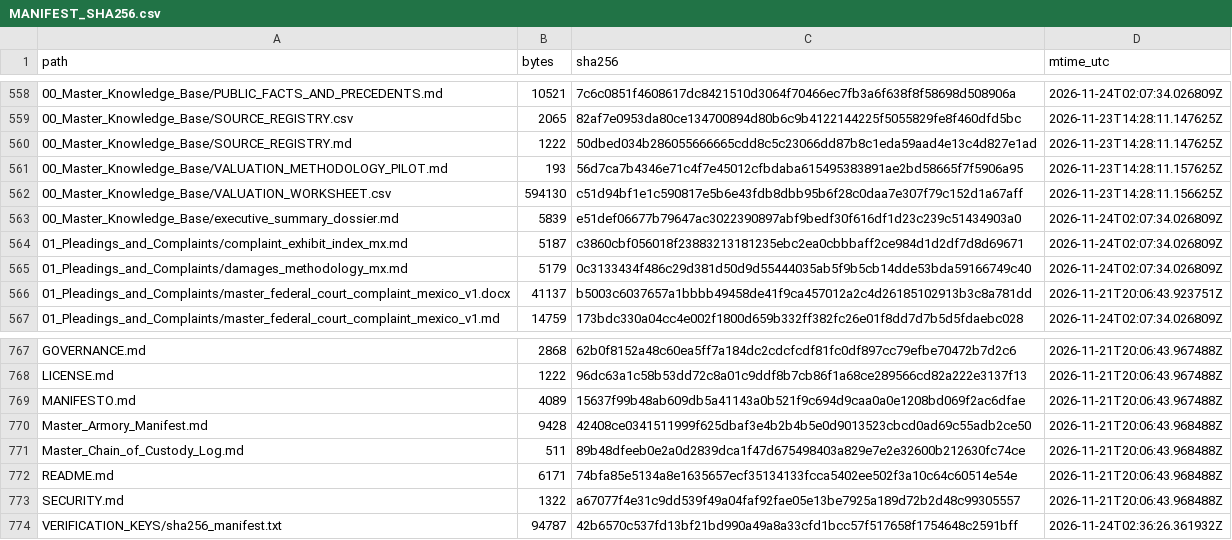
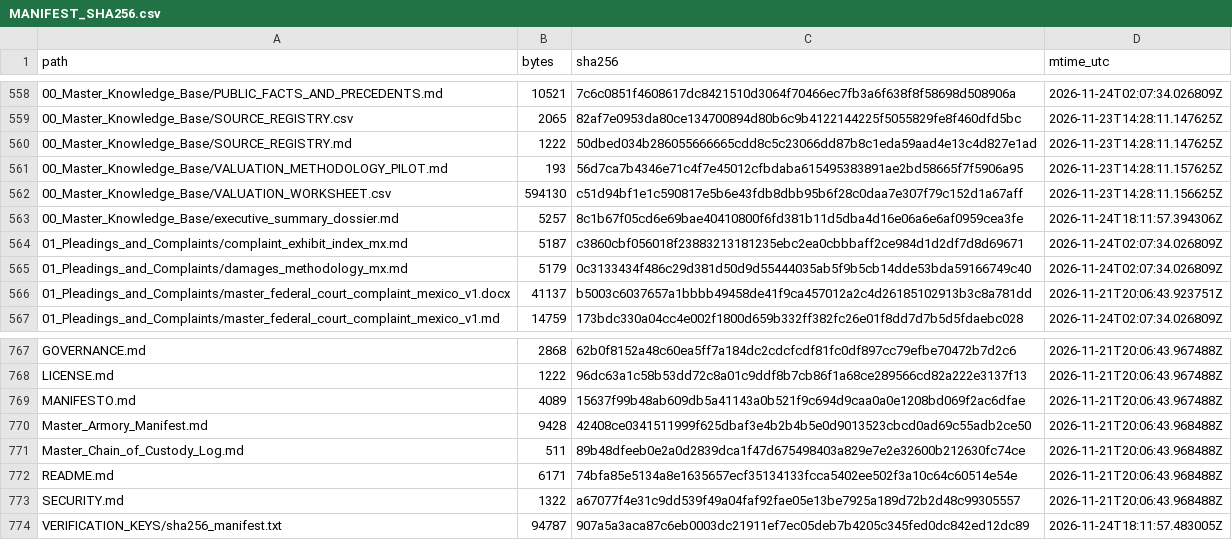
Before and after one commit to GlobalRestitutionAlliance/latam-us-mx-mexico-master-litigation, a CSV file: 99_Archives_and_Manifests/MANIFEST_SHA256.csv, drawn as a sheet; only a part is shown, gaps mark what is left out.

Commit message:
REVERTED DUE TO UNPROMPTED MASS J3WFICATED DATA CORRUPTION BY COMPROMISED BIASED LLM/ARTIFICIAL INTELLIGENCE MODELS

```diff
--- a/99_Archives_and_Manifests/MANIFEST_SHA256.csv
+++ b/99_Archives_and_Manifests/MANIFEST_SHA256.csv
@@ -562,3 +562,3 @@ path,bytes,sha256,mtime_utc
 00_Master_Knowledge_Base/VALUATION_WORKSHEET.csv,594130,c51d94bf1e1c590817e5b6e43fdb8dbb95b6f28c0daa7e307f79c152d1a67aff,2026-11-23T14:28:11.156625Z
-00_Master_Knowledge_Base/executive_summary_dossier.md,5839,e51def06677b79647ac3022390897abf9bedf30f616df1d23c239c51434903a0,2026-11-24T02:07:34.026809Z
+00_Master_Knowledge_Base/executive_summary_dossier.md,5257,8c1b67f05cd6e69bae40410800f6fd381b11d5dba4d16e06a6e6af0959cea3fe,2026-11-24T18:11:57.394306Z
 01_Pleadings_and_Complaints/complaint_exhibit_index_mx.md,5187,c3860cbf056018f23883213181235ebc2ea0cbbbaff2ce984d1d2df7d8d69671,2026-11-24T02:07:34.026809Z
@@ -773,2 +773,2 @@ README.md,6171,74bfa85e5134a8e1635657ecf35134133fcca5402ee502f3a10c64c60514e54e,
 SECURITY.md,1322,a67077f4e31c9dd539f49a04faf92fae05e13be7925a189d72b2d48c99305557,2026-11-21T20:06:43.968488Z
-VERIFICATION_KEYS/sha256_manifest.txt,94787,42b6570c537fd13bf21bd990a49a8a33cfd1bcc57f517658f1754648c2591bff,2026-11-24T02:36:26.361932Z
+VERIFICATION_KEYS/sha256_manifest.txt,94787,907a5a3aca87c6eb0003dc21911ef7ec05deb7b4205c345fed0dc842ed12dc89,2026-11-24T18:11:57.483005Z
```
Also changed, not shown: 2 other files.
